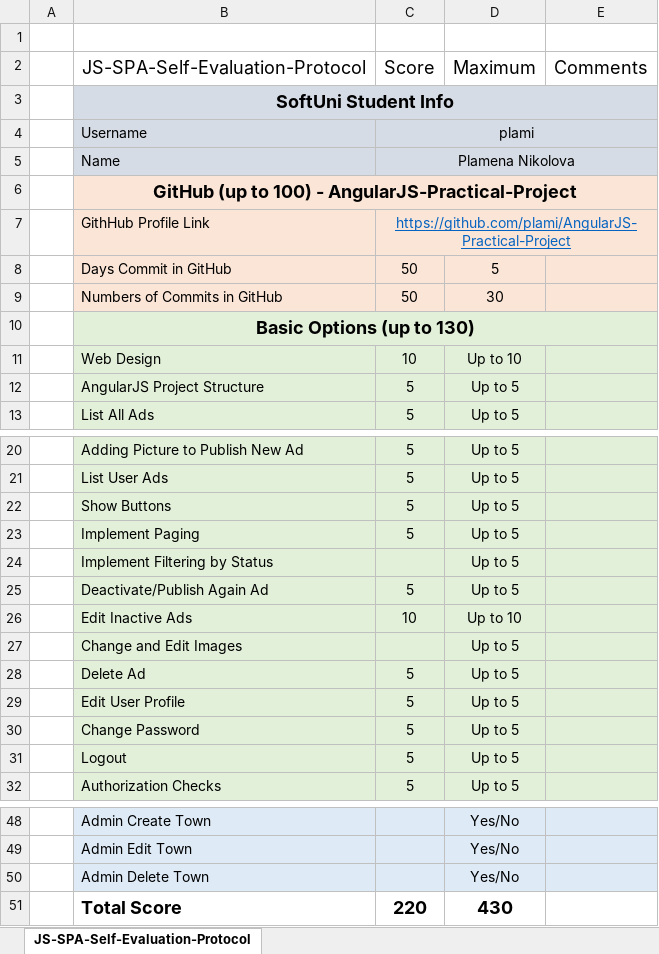
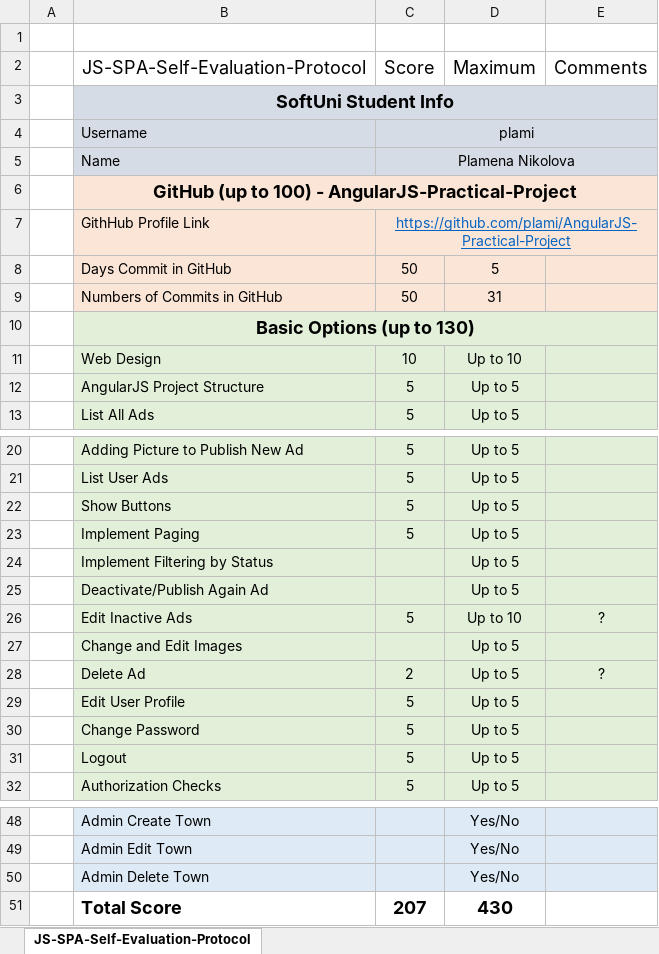
Before and after one commit to plami/AngularJS-Practical-Project, an Excel workbook: JS-SPA-Self-Evaluation-Protocol-Plami.xlsx, sheet JS-SPA-Self-Evaluation-Protocol, drawn as a sheet; only a part is shown, gaps mark what is left out; values as stored, in another font and other column widths than the file's, no borders; the diff names each change by its address in the sheet, - before the commit and + after, or states it on an @@ line.

```diff
--- a/JS-SPA-Self-Evaluation-Protocol-Plami.xlsx (sheet JS-SPA-Self-Evaluation-Protocol)
+++ b/JS-SPA-Self-Evaluation-Protocol-Plami.xlsx (sheet JS-SPA-Self-Evaluation-Protocol)
-D9 (Maximum): 30
+D9 (Maximum): 31
-C25 (Score): 5
+C25 (Score): (empty)
-C26 (Score): 10
+C26 (Score): 5
-E26 (Comments): (empty)
+E26 (Comments): ?
-C28 (Score): 5
+C28 (Score): 2
-E28 (Comments): (empty)
+E28 (Comments): ?
-C51 (Score): 220
+C51 (Score): 207
```
Also changed, not shown: 1 other file.
